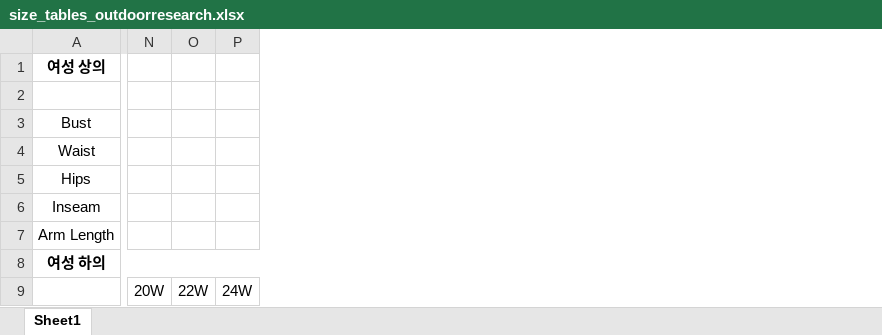
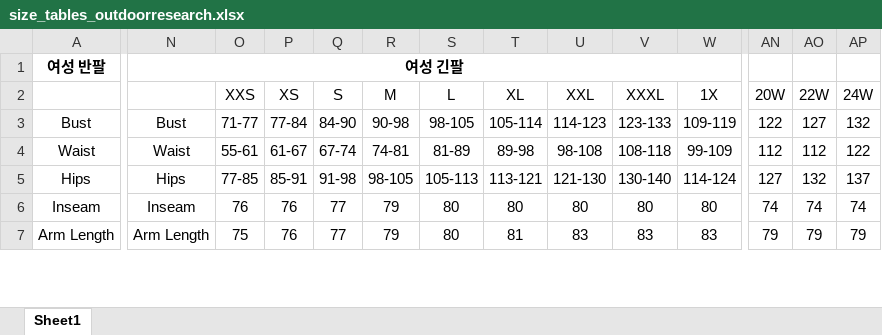
Before and after one commit to gmlwlsdl/crawling, an Excel workbook: output/size_tables_outdoorresearch.xlsx, sheet Sheet1, drawn as a sheet; only a part is shown, gaps mark what is left out; values as stored, in another font and other column widths than the file's, no borders; removed rows and columns are numbered as before the commit, all else as after; rows hold the shown columns only; the diff covers the shown part only; the diff names each change by its address in the sheet, - before the commit and + after, or states it on an @@ line.

```diff
--- a/output/size_tables_outdoorresearch.xlsx (sheet Sheet1)
+++ b/output/size_tables_outdoorresearch.xlsx (sheet Sheet1)
+column N, rows 1-7: 여성 긴팔 |  | Bust | Waist | Hips | Inseam | Arm Length
+column O, rows 2-7: XXS | 71-77 | 55-61 | 77-85 | 76 | 75
+column P, rows 2-7: XS | 77-84 | 61-67 | 85-91 | 76 | 76
+column Q, rows 2-7: S | 84-90 | 67-74 | 91-98 | 77 | 77
+column R, rows 2-7: M | 90-98 | 74-81 | 98-105 | 79 | 79
+column S, rows 2-7: L | 98-105 | 81-89 | 105-113 | 80 | 80
+column T, rows 2-7: XL | 105-114 | 89-98 | 113-121 | 80 | 81
+column U, rows 2-7: XXL | 114-123 | 98-108 | 121-130 | 80 | 83
+column V, rows 2-7: XXXL | 123-133 | 108-118 | 130-140 | 80 | 83
+column W, rows 2-7: 1X | 109-119 | 99-109 | 114-124 | 80 | 83
-A1: 여성 상의
+A1: 여성 반팔
-AN2: (empty)
+AN2: 20W
-AO2: (empty)
+AO2: 22W
-AP2: (empty)
+AP2: 24W
-AN3: (empty)
+AN3: 122
-AO3: (empty)
+AO3: 127
-AP3: (empty)
+AP3: 132
-AN4: (empty)
+AN4: 112
-AO4: (empty)
+AO4: 112
-AP4: (empty)
+AP4: 122
-AN5: (empty)
+AN5: 127
-AO5: (empty)
+AO5: 132
-AP5: (empty)
+AP5: 137
-AN6: (empty)
+AN6: 74
-AO6: (empty)
+AO6: 74
-AP6: (empty)
+AP6: 74
-AN7: (empty)
+AN7: 79
-AO7: (empty)
+AO7: 79
-AP7: (empty)
+AP7: 79
-row 8: 여성 하의
-row 9:  | 20W | 22W | 24W
```
Also changed, not shown: 1 added row, 18 removed rows and 72 added columns elsewhere in this sheet, output/size_tables_ae.xlsx, output/size_tables_backcountry.xlsx, 22 other files.
